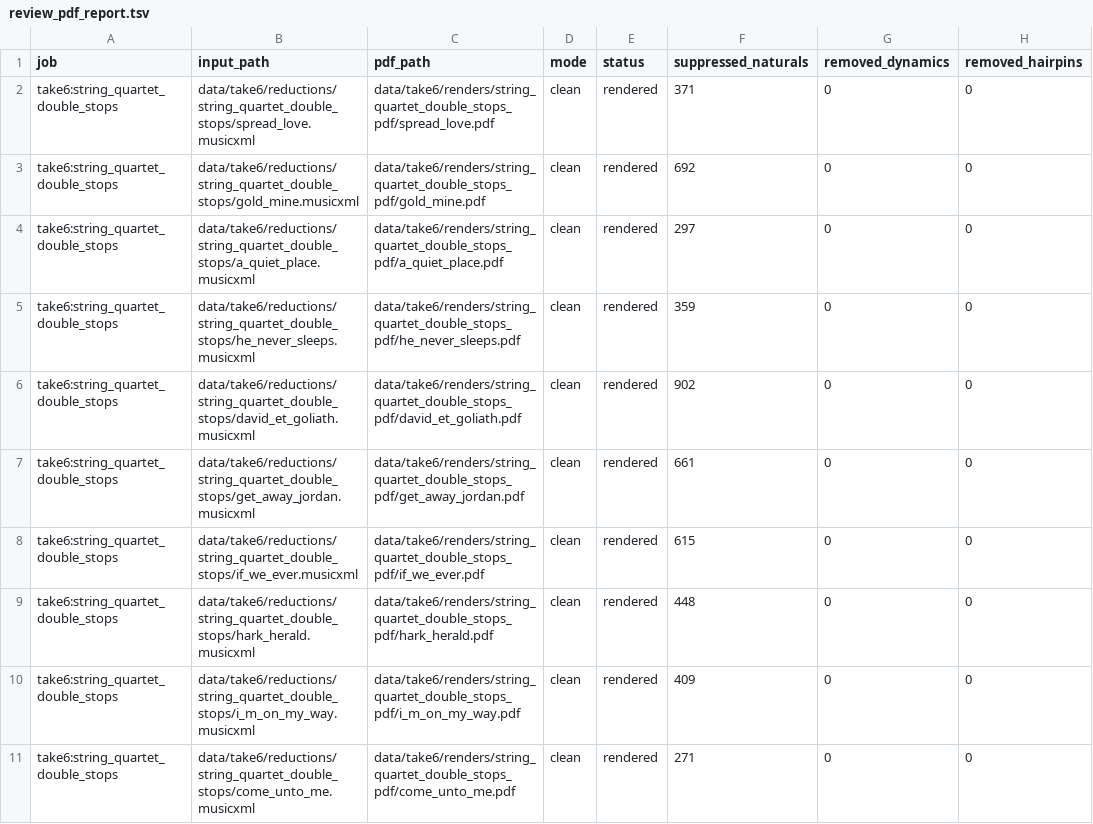
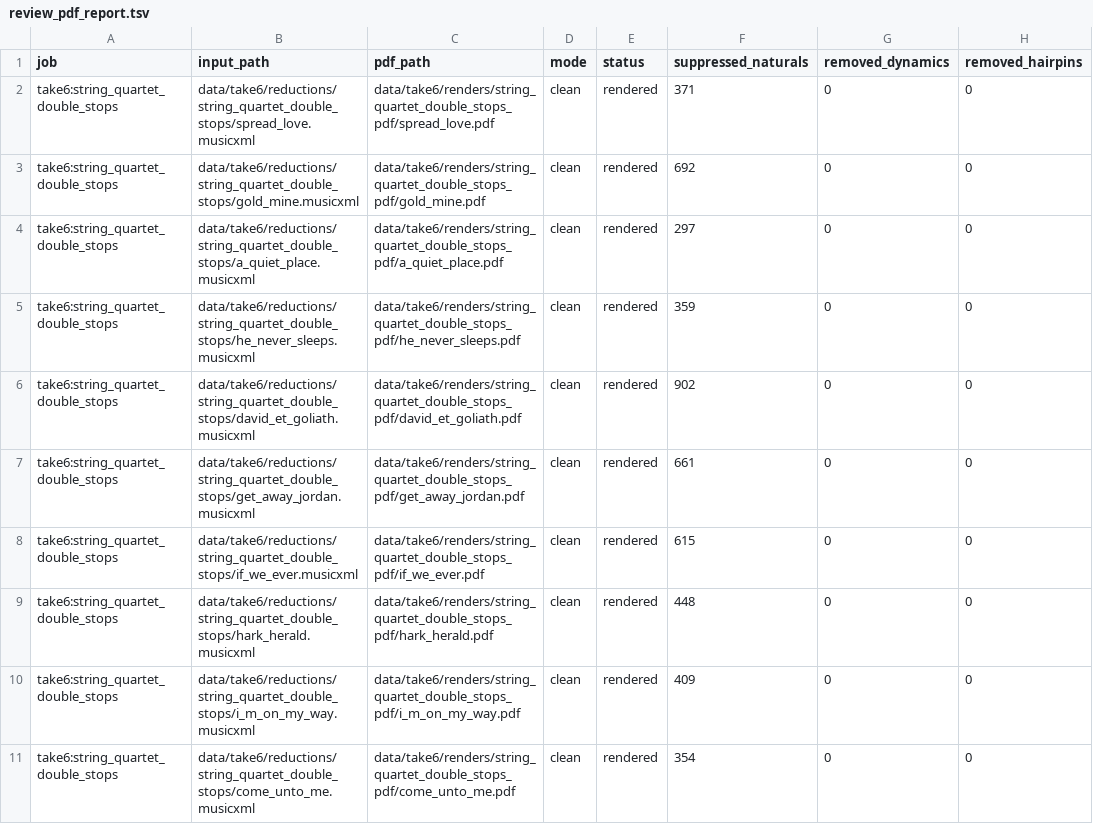
Before and after one commit to fpachet/gesualdo, a TSV file: data/take6/renders/string_quartet_double_stops_pdf/review_pdf_report.tsv, drawn as a sheet; only a part is shown; the diff names each change by its address in the sheet, - before the commit and + after, or states it on an @@ line.

```diff
--- a/data/take6/renders/string_quartet_double_stops_pdf/review_pdf_report.tsv
+++ b/data/take6/renders/string_quartet_double_stops_pdf/review_pdf_report.tsv
-F11 (suppressed_naturals): 271
+F11 (suppressed_naturals): 354
```
Also changed, not shown: data/take6/reductions/string_quartet_double_stops/report.tsv, 7 other files.
